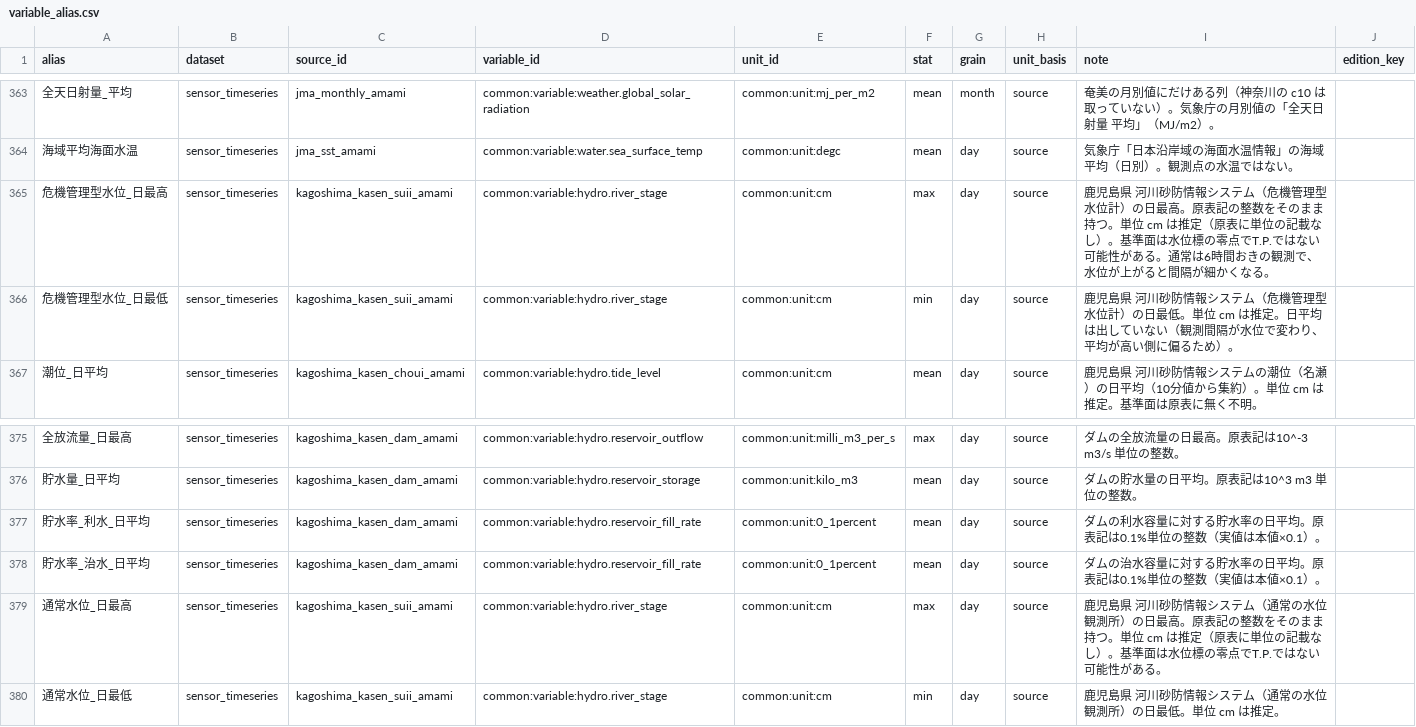
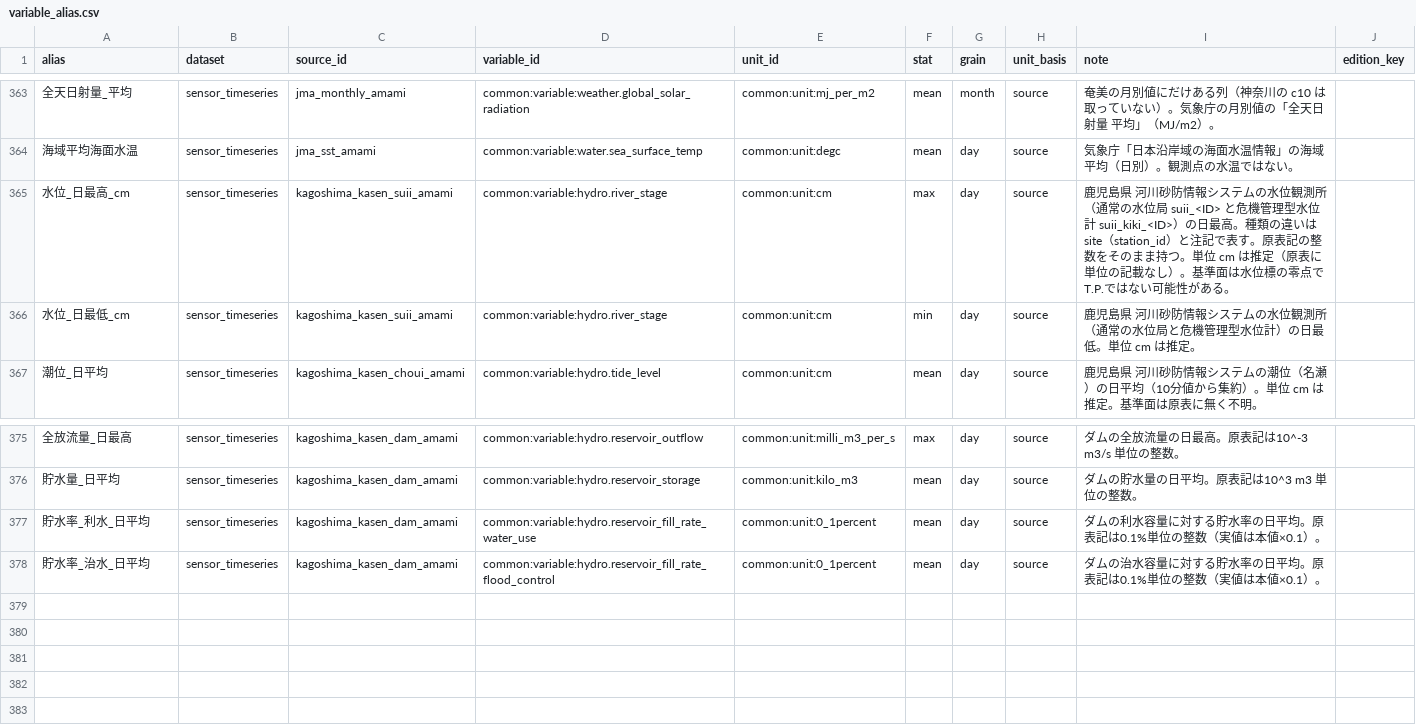
Before and after one commit to yu23ki14/ryuiki-chart, a CSV file: registry/variable_alias.csv, drawn as a sheet; only a part is shown, gaps mark what is left out; the diff names each change by its address in the sheet, - before the commit and + after, or states it on an @@ line.

```diff
--- a/registry/variable_alias.csv
+++ b/registry/variable_alias.csv
-A365 (alias): 危機管理型水位_日最高
+A365 (alias): 水位_日最高_cm
-I365 (note): …システム（危機管理型水位計）の日最高。原表記の整数をそのまま持つ。単位 cm は推定（原表に単位の記載なし）。基準面は水位標の零点でT.P.ではない可能性がある。通常は6時間おきの観測で、水位が上がると間隔が細かくなる。
+I365 (note): …システムの水位観測所（通常の水位局 suii_<ID> と危機管理型水位計 suii_kiki_<ID>）の日最高。種類の違いは site（station_id）と注記で表す。原表記の整数をそのまま持つ。単位 cm は推定（原表に単位の記載なし）。基準面は水位標の零点でT.P.ではない可能性がある。
-A366 (alias): 危機管理型水位_日最低
+A366 (alias): 水位_日最低_cm
-I366 (note): …システム（危機管理型水位計）の日最低。単位 cm は推定。日平均は出していない（観測間隔が水位で変わり、平均が高い側に偏るため）。
+I366 (note): …システムの水位観測所（通常の水位局と危機管理型水位計）の日最低。単位 cm は推定。
-D377 (variable_id): common:variable:hydro.reservoir_fill_rate
+D377 (variable_id): common:variable:hydro.reservoir_fill_rate_water_use
-D378 (variable_id): common:variable:hydro.reservoir_fill_rate
+D378 (variable_id): common:variable:hydro.reservoir_fill_rate_flood_control
-row 379: 通常水位_日最高 | sensor_timeseries | kagoshima_kasen_suii_amami | common:variable:hydro.river_stage | common:unit:cm | max | day | source | 鹿児島県 河川砂防情報システム（通常の水位観測所）の日最高。原表記の整数をそのまま持つ。単位 cm は推定（原表に単位の記載なし）。基準面は水位標の零点でT.P.ではない可能性がある。
-row 380: 通常水位_日最低 | sensor_timeseries | kagoshima_kasen_suii_amami | common:variable:hydro.river_stage | common:unit:cm | min | day | source | 鹿児島県 河川砂防情報システム（通常の水位観測所）の日最低。単位 cm は推定。
```
Also changed, not shown: 4 other files.
